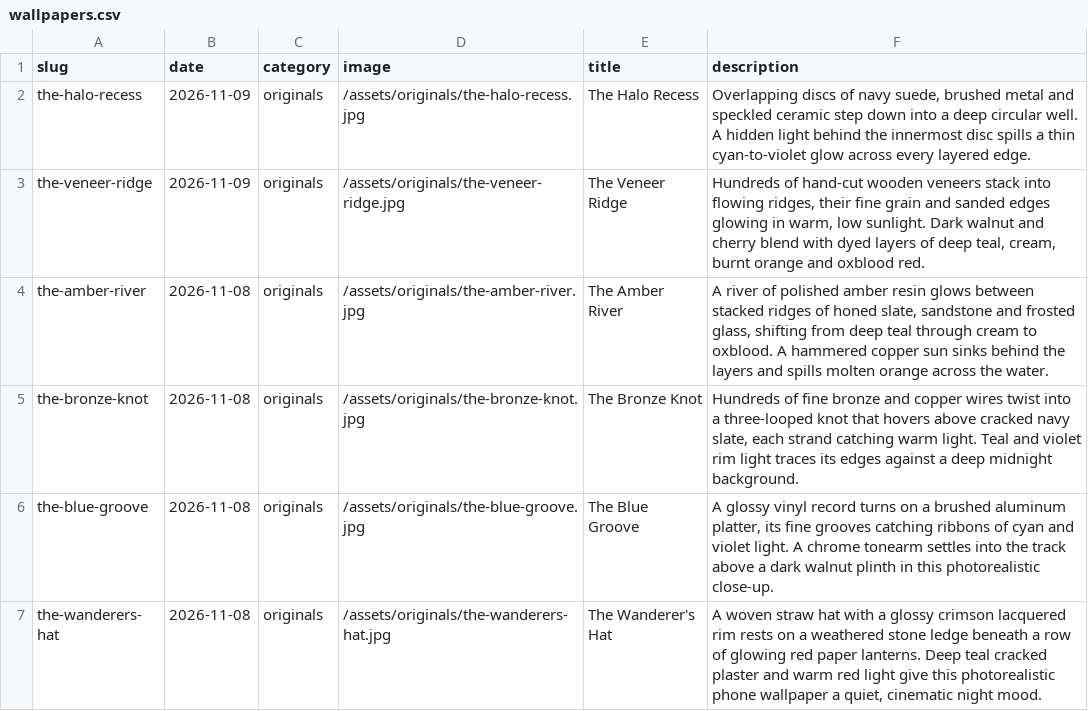
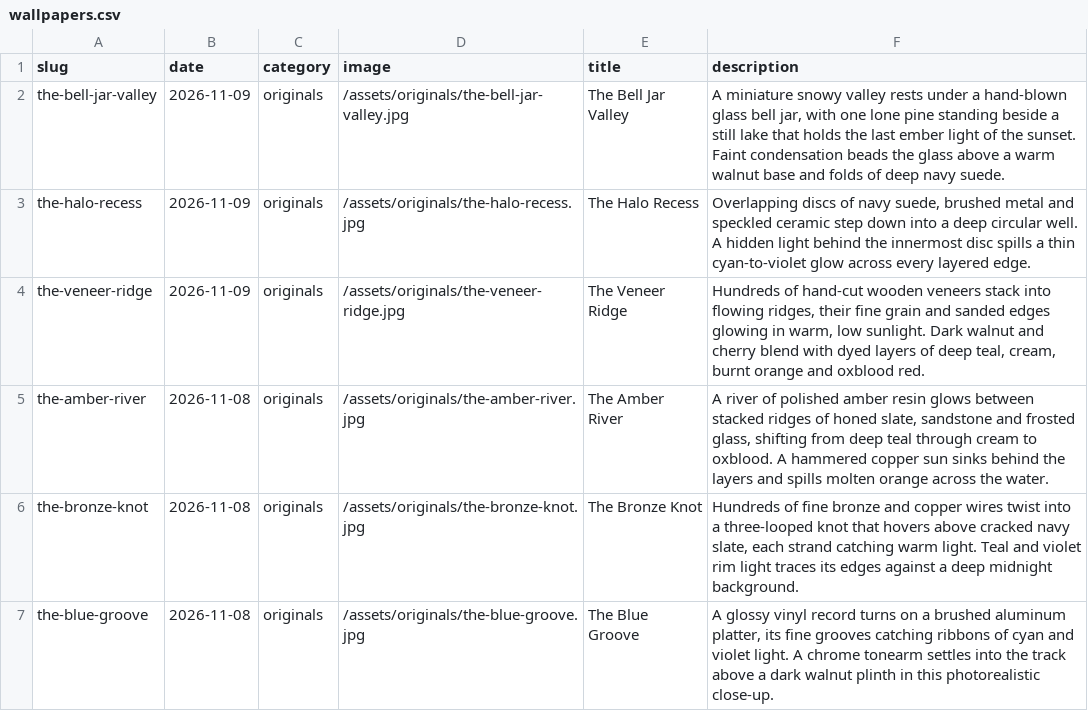
Before and after one commit to gokmenecer/wallspotter, a CSV file: data/wallpapers.csv, drawn as a sheet; only a part is shown; the shorter side is filled out with more unchanged rows; the diff names each change by its address in the sheet, - before the commit and + after, or states it on an @@ line.

```diff
--- a/data/wallpapers.csv
+++ b/data/wallpapers.csv
+row 2: the-bell-jar-valley | 2026-11-09 | originals | /assets/originals/the-bell-jar-valley.jpg | The Bell Jar Valley | A miniature snowy valley rests under a hand-blown glass bell jar, with one lone pine standing beside a still lake that holds the last ember light of the sunset. Faint condensation beads the glass above a warm walnut base and folds of deep navy suede.
```
Also changed, not shown: 1 other file.
